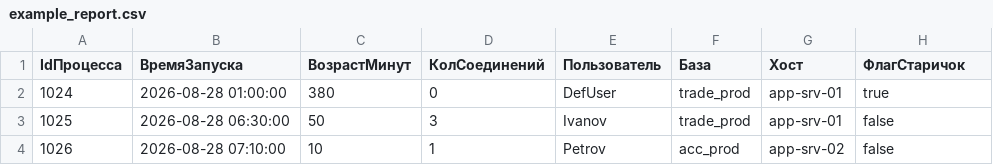
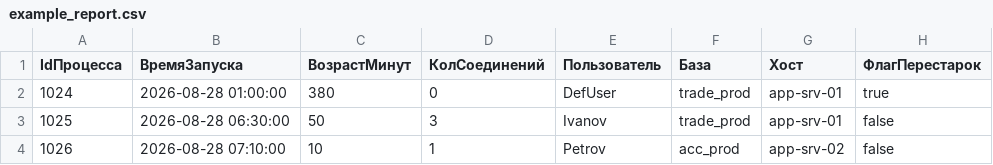
Before and after one commit to NickScherbakov/infostart-gift, a CSV file: example_report.csv, drawn as a sheet.

Commit message:
Update column header from 'ФлагСтаричок' to 'ФлагПерестарок'

```diff
--- a/example_report.csv
+++ b/example_report.csv
@@ -1,2 +1,2 @@
-IdПроцесса,ВремяЗапуска,ВозрастМинут,КолСоединений,Пользователь,База,Хост,ФлагСтаричок
+IdПроцесса,ВремяЗапуска,ВозрастМинут,КолСоединений,Пользователь,База,Хост,ФлагПерестарок
 1024,2026-08-28 01:00:00,380,0,DefUser,trade_prod,app-srv-01,true
```
